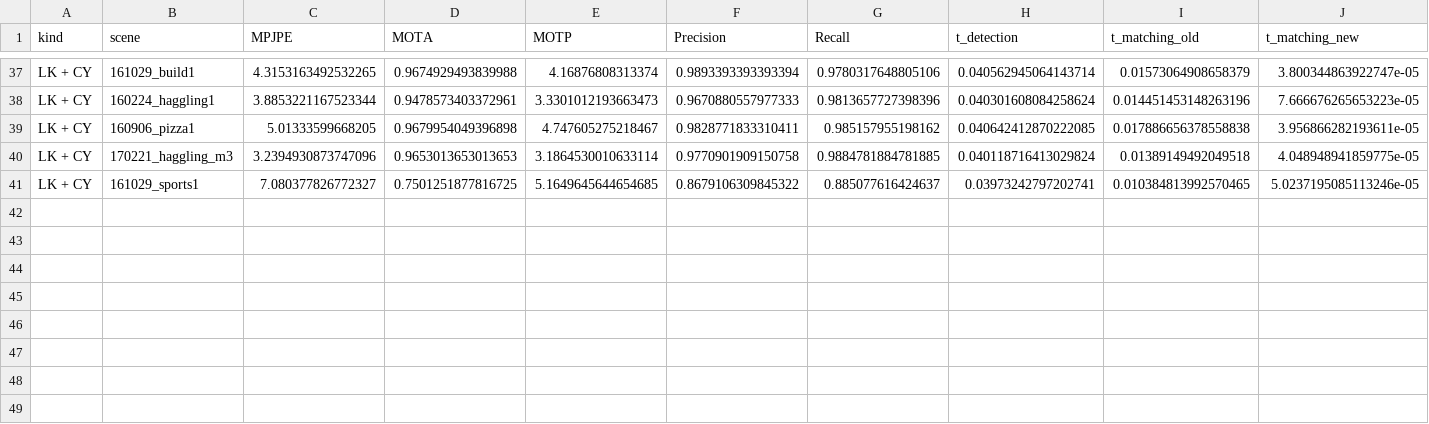
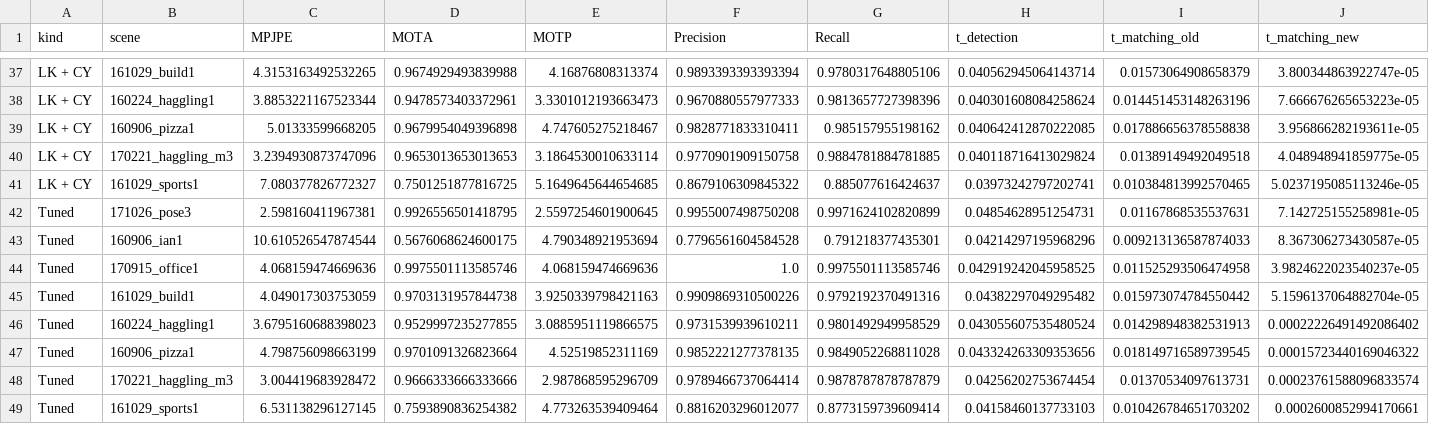
Before and after one commit to rolandbernard/capstone-project, a CSV file: code/stats/results_e.csv, drawn as a sheet; only a part is shown, gaps mark what is left out; rows hold the shown columns only; the diff names each change by its address in the sheet, - before the commit and + after, or states it on an @@ line.

```diff
--- a/code/stats/results_e.csv
+++ b/code/stats/results_e.csv
+row 42: Tuned | 171026_pose3 | 2.598160411967381 | 0.9926556501418795 | 2.5597254601900645 | 0.9955007498750208 | 0.9971624102820899 | 0.04854628951254731 | 0.01167868535537631 | 7.142725155258981e-05
+row 43: Tuned | 160906_ian1 | 10.610526547874544 | 0.5676068624600175 | 4.790348921953694 | 0.7796561604584528 | 0.791218377435301 | 0.04214297195968296 | 0.009213136587874033 | 8.367306273430587e-05
+row 44: Tuned | 170915_office1 | 4.068159474669636 | 0.9975501113585746 | 4.068159474669636 | 1.0 | 0.9975501113585746 | 0.042919242045958525 | 0.011525293506474958 | 3.9824622023540237e-05
+row 45: Tuned | 161029_build1 | 4.049017303753059 | 0.9703131957844738 | 3.9250339798421163 | 0.9909869310500226 | 0.9792192370491316 | 0.04382297049295482 | 0.015973074784550442 | 5.1596137064882704e-05
+row 46: Tuned | 160224_haggling1 | 3.6795160688398023 | 0.9529997235277855 | 3.0885951119866575 | 0.9731539939610211 | 0.9801492949958529 | 0.043055607535480524 | 0.014298948382531913 | 0.00022226491492086402
+row 47: Tuned | 160906_pizza1 | 4.798756098663199 | 0.9701091326823664 | 4.52519852311169 | 0.9852221277378135 | 0.9849052268811028 | 0.043324263309353656 | 0.018149716589739545 | 0.00015723440169046322
+row 48: Tuned | 170221_haggling_m3 | 3.004419683928472 | 0.9666333666333666 | 2.987868595296709 | 0.9789466737064414 | 0.9878787878787879 | 0.04256202753674454 | 0.01370534097613731 | 0.00023761588096833574
+row 49: Tuned | 161029_sports1 | 6.531138296127145 | 0.7593890836254382 | 4.773263539409464 | 0.8816203296012077 | 0.8773159739609414 | 0.04158460137733103 | 0.010426784651703202 | 0.0002600852994170661
```
Also changed, not shown: 12 other files.
